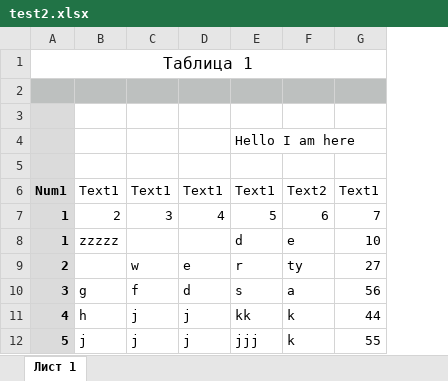
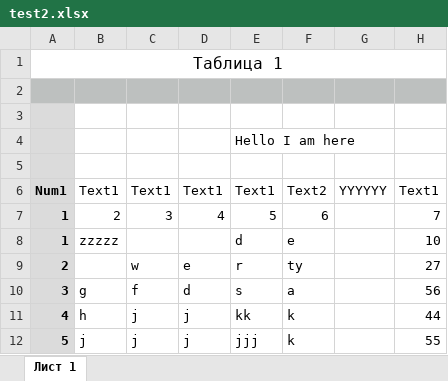
Before and after one commit to ta4ini/wasm, an Excel workbook: test2.xlsx, sheet Лист 1, drawn as a sheet; values as stored, in another font and other column widths than the file's, no borders; the diff names each change by its address in the sheet, - before the commit and + after, or states it on an @@ line.

```diff
--- a/test2.xlsx (sheet Лист 1)
+++ b/test2.xlsx (sheet Лист 1)
+column G, row 6: YYYYYY
```
Also changed, not shown: 8 other files.
